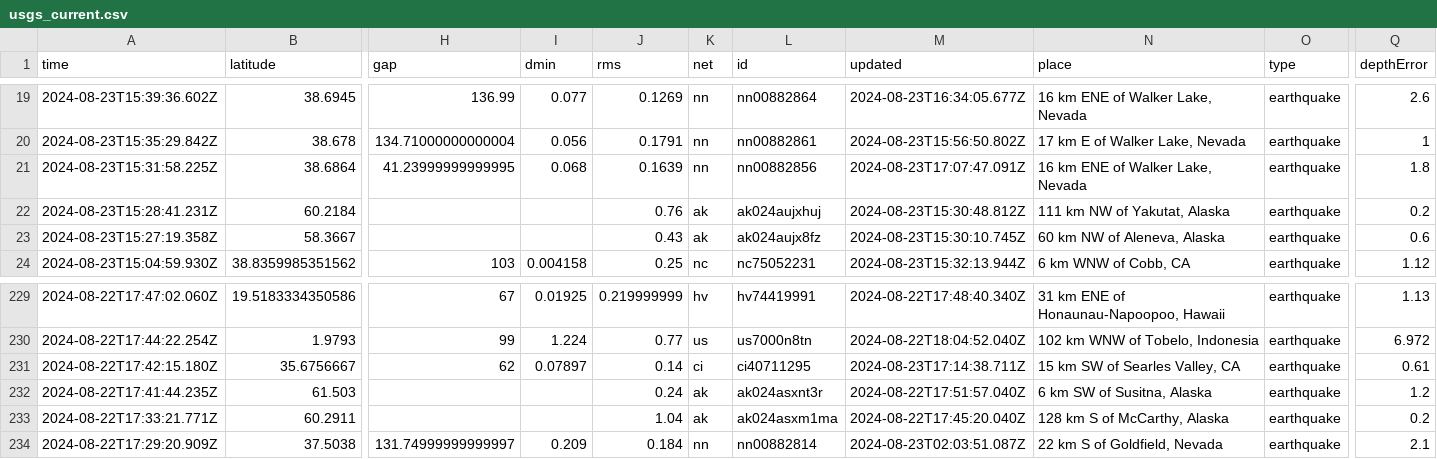
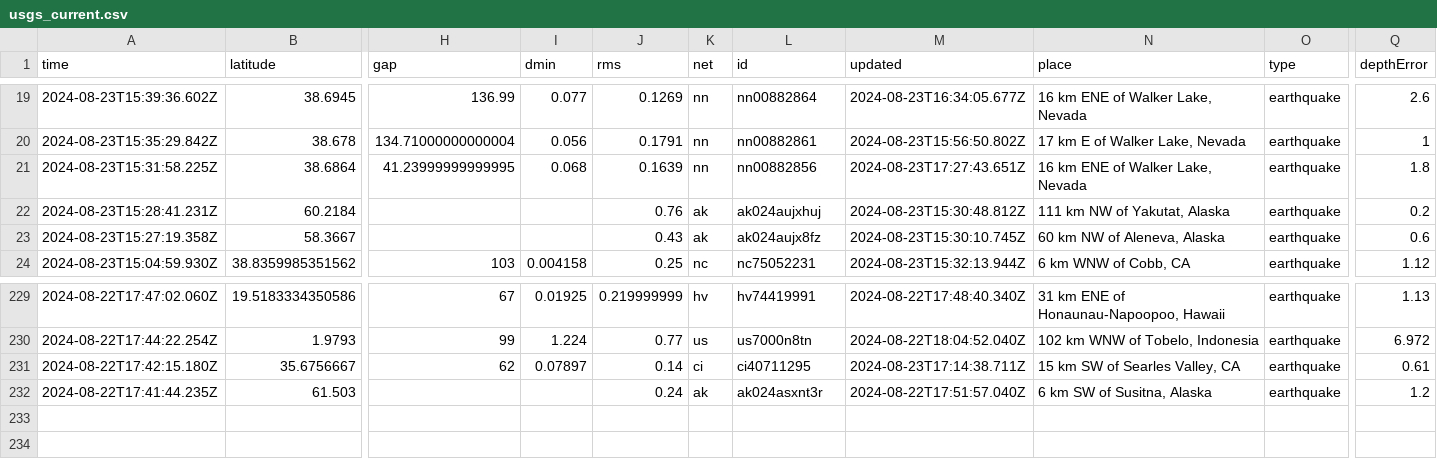
Before and after one commit to abhjtbhrli/nicar22-github-actions, a CSV file: usgs_current.csv, drawn as a sheet; only a part is shown, gaps mark what is left out; rows hold the shown columns only; the diff names each change by its address in the sheet, - before the commit and + after, or states it on an @@ line.

```diff
--- a/usgs_current.csv
+++ b/usgs_current.csv
-M21 (updated): 2024-08-23T17:07:47.091Z
+M21 (updated): 2024-08-23T17:27:43.651Z
-row 233: 2024-08-22T17:33:21.771Z | 60.2911 |  |  | 1.04 | ak | ak024asxm1ma | 2024-08-22T17:45:20.040Z | 128 km S of McCarthy, Alaska | earthquake | 0.2
-row 234: 2024-08-22T17:29:20.909Z | 37.5038 | 131.74999999999997 | 0.209 | 0.184 | nn | nn00882814 | 2024-08-23T02:03:51.087Z | 22 km S of Goldfield, Nevada | earthquake | 2.1
```
